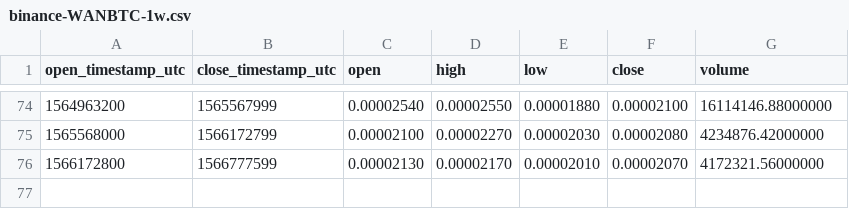
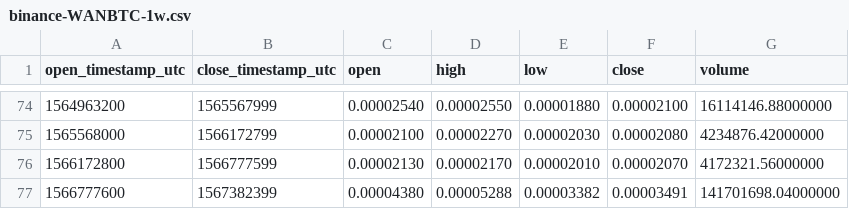
Before and after one commit to cryptobigbro/binance-WANBTC, a CSV file: binance-WANBTC-1w.csv, drawn as a sheet; only a part is shown, gaps mark what is left out; the diff names each change by its address in the sheet, - before the commit and + after, or states it on an @@ line.

```diff
--- a/binance-WANBTC-1w.csv
+++ b/binance-WANBTC-1w.csv
+row 77: 1566777600 | 1567382399 | 0.00004380 | 0.00005288 | 0.00003382 | 0.00003491 | 141701698.04000000
```
Also changed, not shown: binance-WANBTC-1d.csv, binance-WANBTC-1h.csv.
